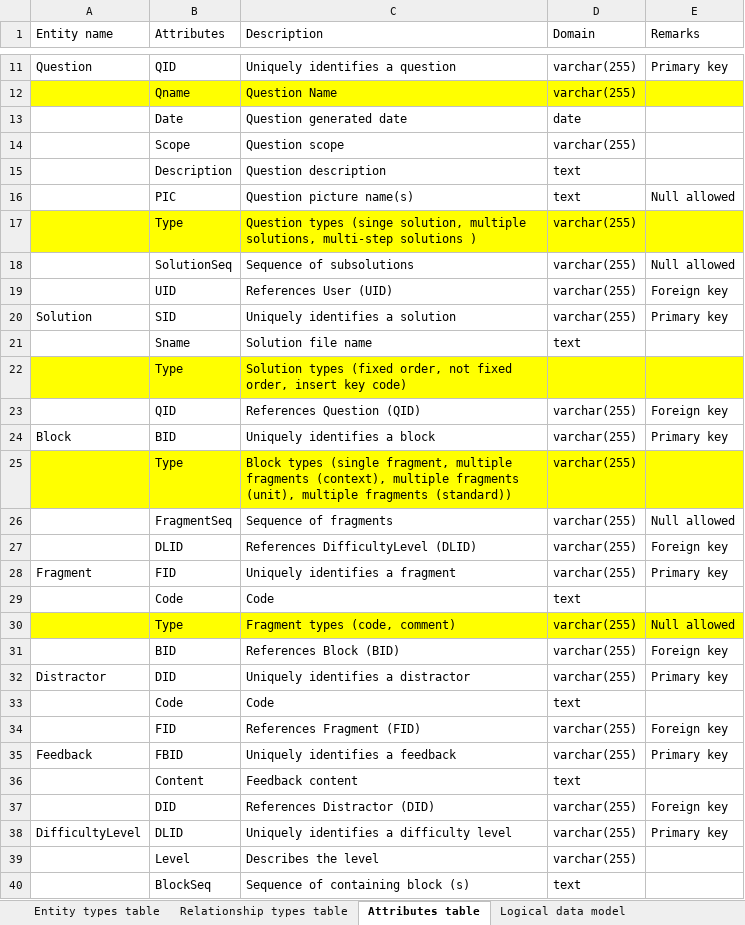
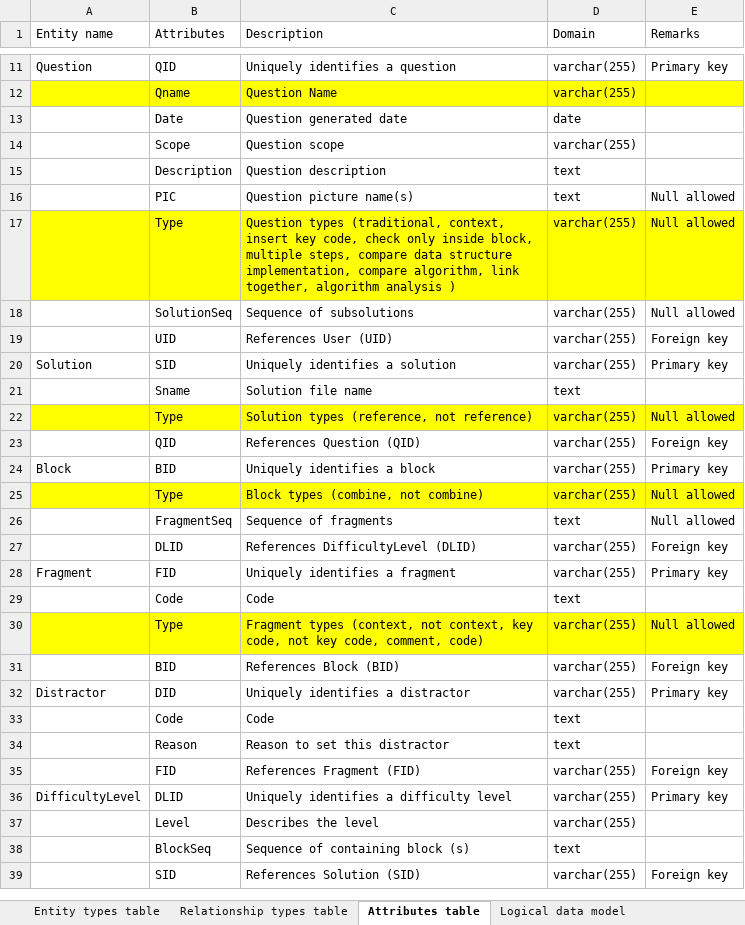
Before and after one commit to YajingLiu2357/Parsons-problem-generator-solver, an Excel workbook: Documents/Database Design Table.xlsx, sheet Attributes table, drawn as a sheet; only a part is shown, gaps mark what is left out; the shorter side is filled out with more unchanged rows; values as stored, in another font and other column widths than the file's, no borders; removed rows and columns are numbered as before the commit, all else as after; the diff names each change by its address in the sheet, - before the commit and + after, or states it on an @@ line.

Commit message:
redesign the input question process and add new webpage to enter question type

```diff
--- a/Documents/Database Design Table.xlsx (sheet Attributes table)
+++ b/Documents/Database Design Table.xlsx (sheet Attributes table)
-C17 (Description): Question types (singe solution, multiple solutions, multi-step solutions )
+C17 (Description): Question types (traditional, context, insert key code, check only inside block, multiple steps, compare data structure implementation, compare algorithm, link together, algorithm analysis )
-E17 (Remarks): (empty)
+E17 (Remarks): Null allowed
-row 22:  | Type | Solution types (fixed order, not fixed order, insert key code)
+row 22:  | Type | Solution types (reference, not reference) | varchar(255) | Null allowed
-C25 (Description): Block types (single fragment, multiple fragments (context), multiple fragments (unit), multiple fragments (standard))
+C25 (Description): Block types (combine, not combine)
-E25 (Remarks): (empty)
+E25 (Remarks): Null allowed
-D26 (Domain): varchar(255)
+D26 (Domain): text
-C30 (Description): Fragment types (code, comment)
+C30 (Description): Fragment types (context, not context, key code, not key code, comment, code)
+row 34:  | Reason | Reason to set this distractor | text
-row 35: Feedback | FBID | Uniquely identifies a feedback | varchar(255) | Primary key
-row 36:  | Content | Feedback content | text
-row 37:  | DID | References Distractor (DID) | varchar(255) | Foreign key
```
Also changed, not shown: sheet Relationship types table, sheet Logical data model, sheet Entity types table, 11 other files.
